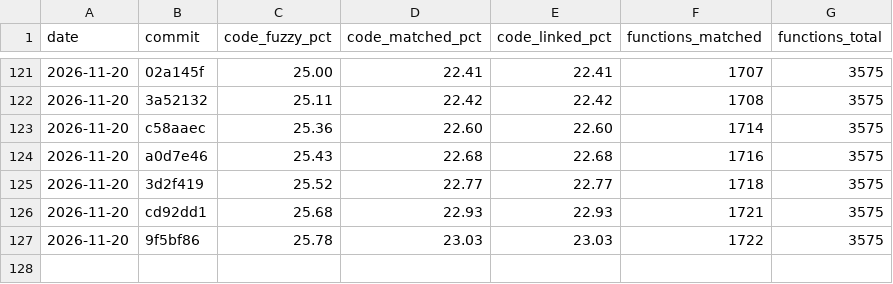
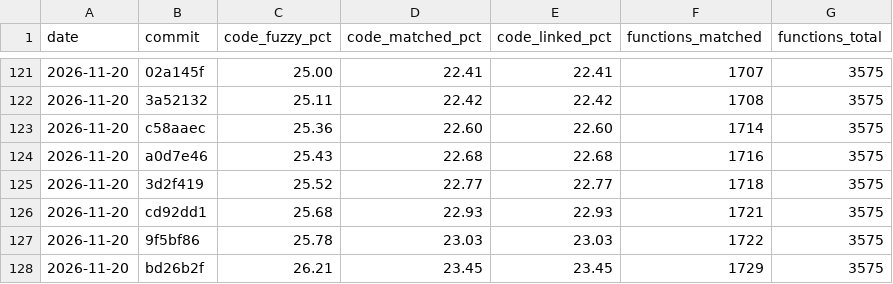
Before and after one commit to YggdrasziI/mhfu-decomp, a CSV file: progress/ULES01213/history.csv, drawn as a sheet; only a part is shown, gaps mark what is left out; the diff names each change by its address in the sheet, - before the commit and + after, or states it on an @@ line.

Commit message:
Progress: 1729 functions

```diff
--- a/progress/ULES01213/history.csv
+++ b/progress/ULES01213/history.csv
+row 128: 2026-11-20 | bd26b2f | 26.21 | 23.45 | 23.45 | 1729 | 3575
```
Also changed, not shown: 4 other files.
